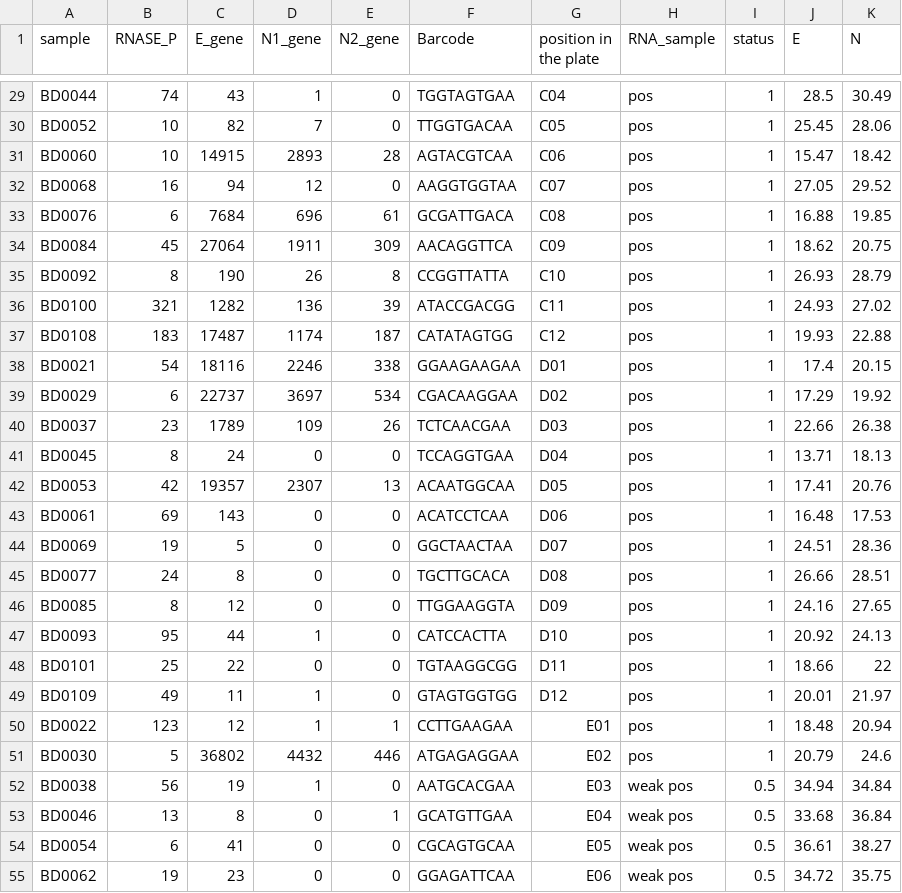
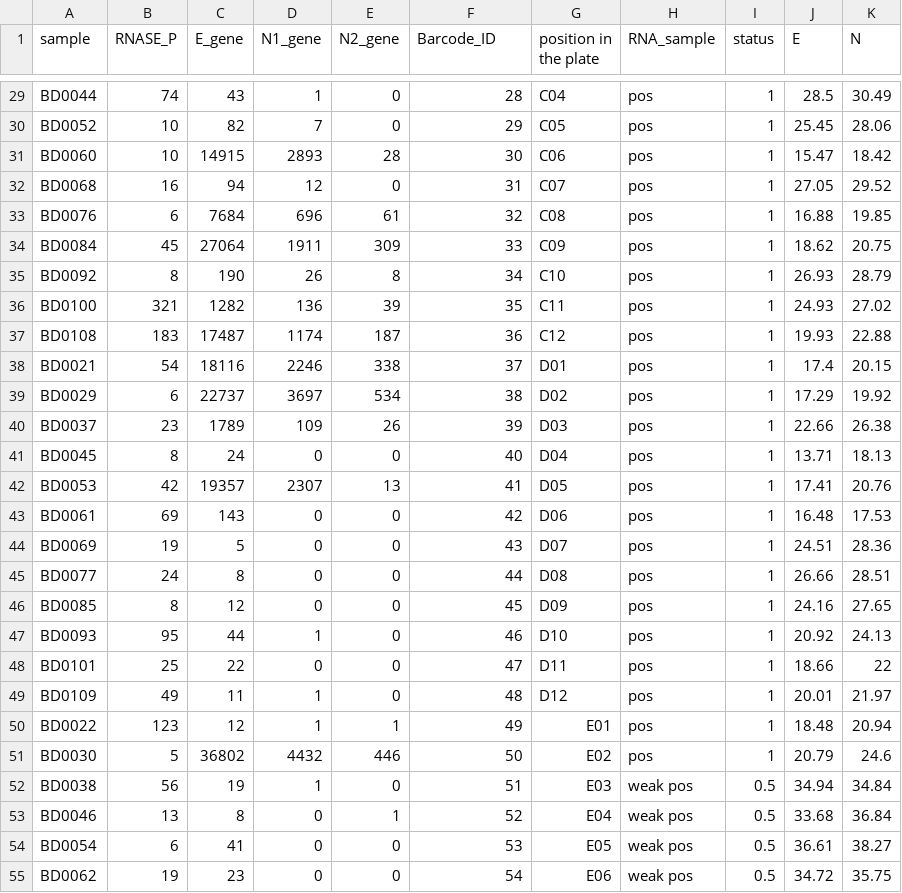
Before and after one commit to Adarya/SARS-CoV-2_NGS_Barcodes, a CSV file: data/mult1.csv, drawn as a sheet; only a part is shown, gaps mark what is left out; the diff covers the shown part only; the diff names each change by its address in the sheet, - before the commit and + after, or states it on an @@ line.

```diff
--- a/data/mult1.csv
+++ b/data/mult1.csv
-F1: Barcode
+F1: Barcode_ID
-F29 (Barcode_ID): TGGTAGTGAA
+F29 (Barcode_ID): 28
-F30 (Barcode_ID): TTGGTGACAA
+F30 (Barcode_ID): 29
-F31 (Barcode_ID): AGTACGTCAA
+F31 (Barcode_ID): 30
-F32 (Barcode_ID): AAGGTGGTAA
+F32 (Barcode_ID): 31
-F33 (Barcode_ID): GCGATTGACA
+F33 (Barcode_ID): 32
-F34 (Barcode_ID): AACAGGTTCA
+F34 (Barcode_ID): 33
-F35 (Barcode_ID): CCGGTTATTA
+F35 (Barcode_ID): 34
-F36 (Barcode_ID): ATACCGACGG
+F36 (Barcode_ID): 35
-F37 (Barcode_ID): CATATAGTGG
+F37 (Barcode_ID): 36
-F38 (Barcode_ID): GGAAGAAGAA
+F38 (Barcode_ID): 37
-F39 (Barcode_ID): CGACAAGGAA
+F39 (Barcode_ID): 38
-F40 (Barcode_ID): TCTCAACGAA
+F40 (Barcode_ID): 39
-F41 (Barcode_ID): TCCAGGTGAA
+F41 (Barcode_ID): 40
-F42 (Barcode_ID): ACAATGGCAA
+F42 (Barcode_ID): 41
-F43 (Barcode_ID): ACATCCTCAA
+F43 (Barcode_ID): 42
-F44 (Barcode_ID): GGCTAACTAA
+F44 (Barcode_ID): 43
-F45 (Barcode_ID): TGCTTGCACA
+F45 (Barcode_ID): 44
-F46 (Barcode_ID): TTGGAAGGTA
+F46 (Barcode_ID): 45
-F47 (Barcode_ID): CATCCACTTA
+F47 (Barcode_ID): 46
-F48 (Barcode_ID): TGTAAGGCGG
+F48 (Barcode_ID): 47
-F49 (Barcode_ID): GTAGTGGTGG
+F49 (Barcode_ID): 48
-F50 (Barcode_ID): CCTTGAAGAA
+F50 (Barcode_ID): 49
-F51 (Barcode_ID): ATGAGAGGAA
+F51 (Barcode_ID): 50
-F52 (Barcode_ID): AATGCACGAA
+F52 (Barcode_ID): 51
-F53 (Barcode_ID): GCATGTTGAA
+F53 (Barcode_ID): 52
-F54 (Barcode_ID): CGCAGTGCAA
+F54 (Barcode_ID): 53
-F55 (Barcode_ID): GGAGATTCAA
+F55 (Barcode_ID): 54
```
Also changed, not shown: 69 edited cells elsewhere in this file, data/helper_S7.csv, data/mult2.csv, 2 other files.
